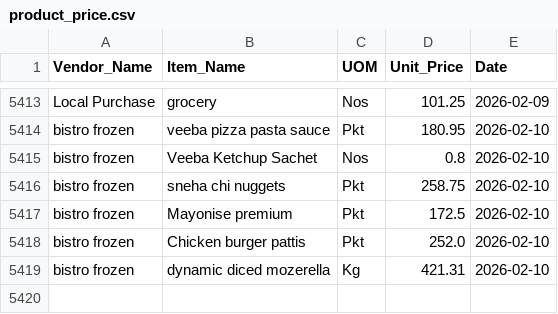
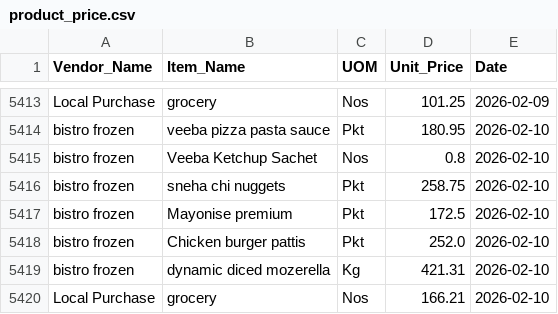
Before and after one commit to arjunotp/Dashboard, a CSV file: product_price.csv, drawn as a sheet; only a part is shown, gaps mark what is left out; the diff names each change by its address in the sheet, - before the commit and + after, or states it on an @@ line.

Commit message:
Upload CSV product_price.csv

```diff
--- a/product_price.csv
+++ b/product_price.csv
+row 5420: Local Purchase | grocery | Nos | 166.21 | 2026-02-10
```
